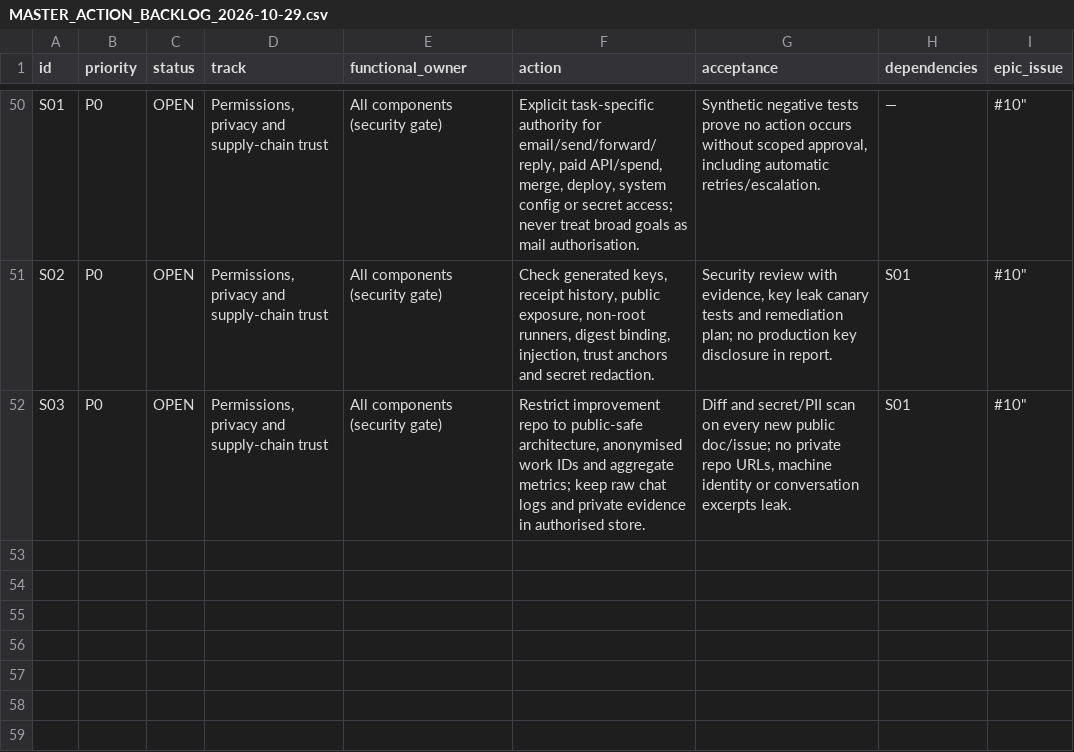
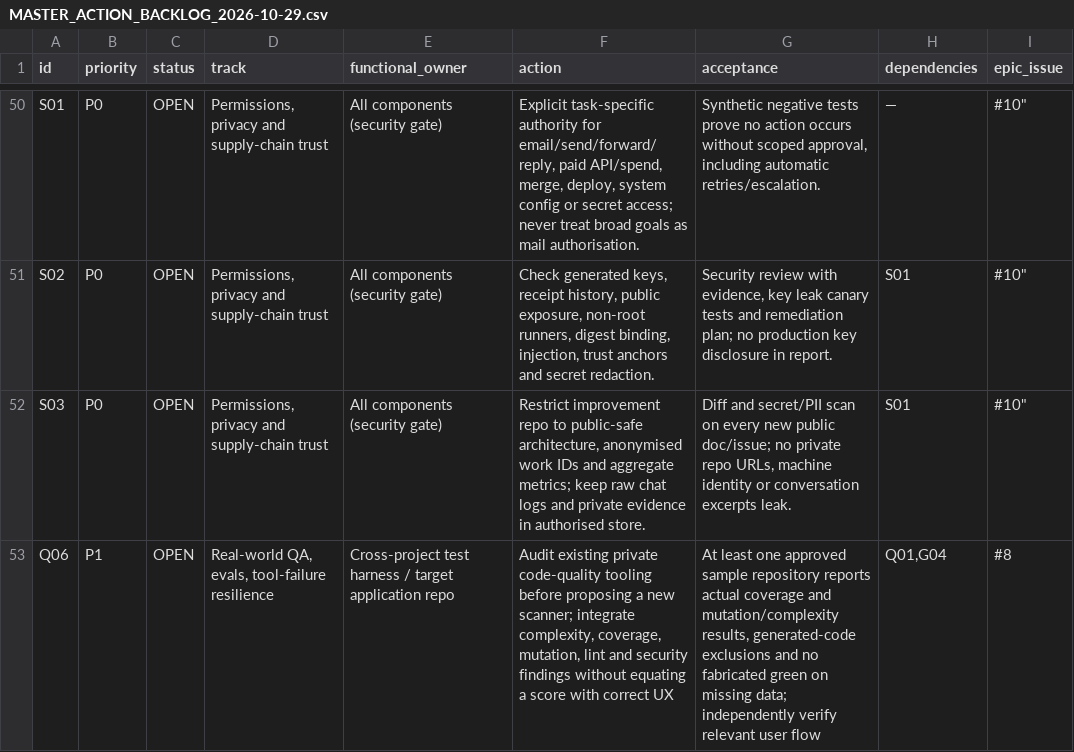
Before and after one commit to Parris-Tech-Services/chatGPTImprovement-, a CSV file: docs/MASTER_ACTION_BACKLOG_2026-10-29.csv, drawn as a sheet; only a part is shown, gaps mark what is left out.

Commit message:
docs: add Q06 code-quality acceptance task to register

```diff
--- a/docs/MASTER_ACTION_BACKLOG_2026-10-29.csv
+++ b/docs/MASTER_ACTION_BACKLOG_2026-10-29.csv
@@ -52 +52,2 @@ id,priority,status,track,functional_owner,action,acceptance,dependencies,epic_is
 "S03","P0","OPEN","Permissions, privacy and supply-chain trust","All components (security gate)","Restrict improvement repo to public-safe architecture, anonymised work IDs and aggregate metrics; keep raw chat logs and private evidence in authorised store.","Diff and secret/PII scan on every new public doc/issue; no private repo URLs, machine identity or conversation excerpts leak.","S01",#10"
+"Q06","P1","OPEN","Real-world QA, evals, tool-failure resilience","Cross-project test harness / target application repo","Audit existing private code-quality tooling before proposing a new scanner; integrate complexity, coverage, mutation, lint and security findings without equating a score with correct UX","At least one approved sample repository reports actual coverage and mutation/complexity results, generated-code exclusions and no fabricated green on missing data; independently verify relevant user flow","Q01,G04","#8"
```
